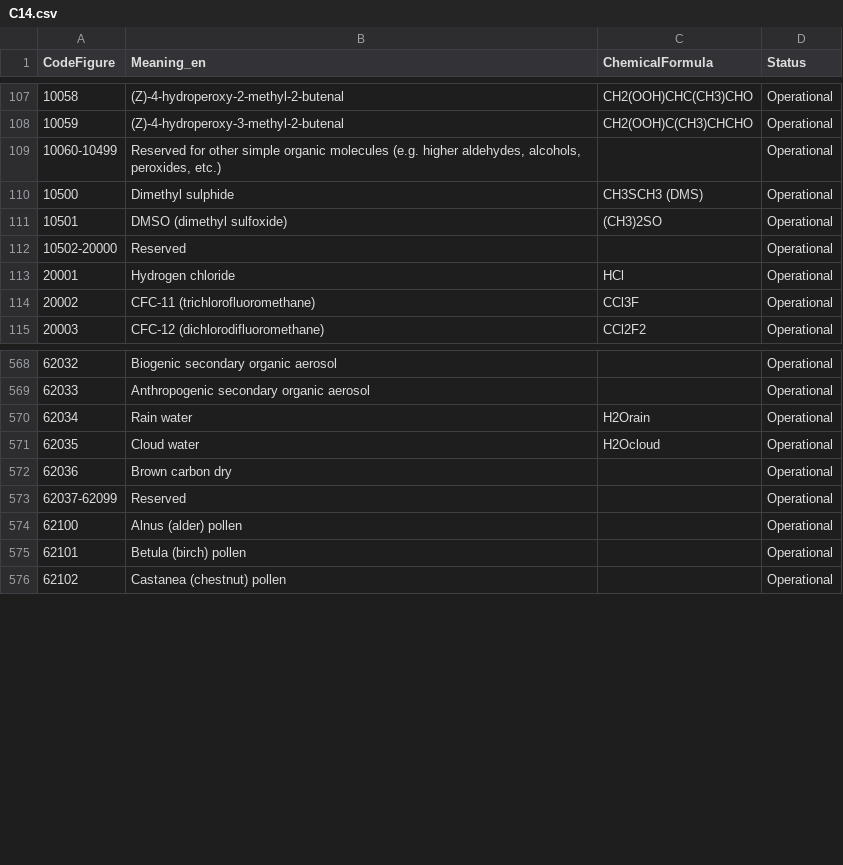
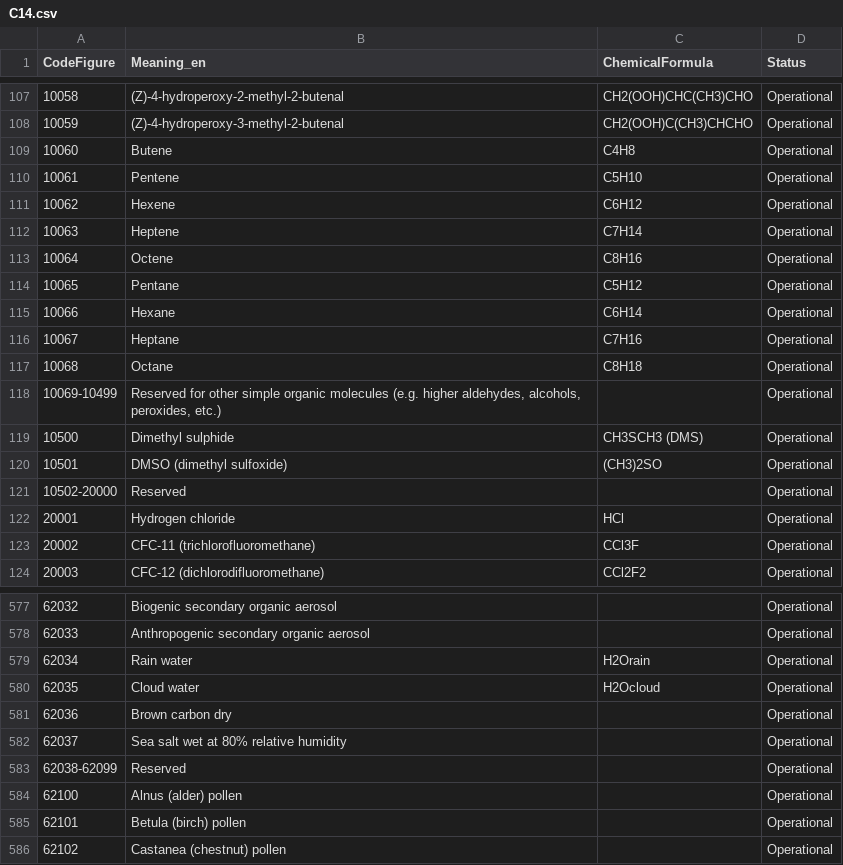
Before and after one commit to wmo-im/CCT, a CSV file: C14.csv, drawn as a sheet; only a part is shown, gaps mark what is left out; addresses are those after the commit; the diff names each change by its address in the sheet, - before the commit and + after, or states it on an @@ line.

Commit message:
219 new chemical species in common code table 14 (#226)
* issue #219 add entries in Common Code Table 14

* xml,txt files

---------

Co-authored-by: Sebastien Villaume <sebastien.villaume@ecmwf.int>
Co-authored-by: Enrico Fucile <efucile@wmo.int>

```diff
--- a/C14.csv
+++ b/C14.csv
+row 109: 10060 | Butene | C4H8 | Operational
+row 110: 10061 | Pentene | C5H10 | Operational
+row 111: 10062 | Hexene | C6H12 | Operational
+row 112: 10063 | Heptene | C7H14 | Operational
+row 113: 10064 | Octene | C8H16 | Operational
+row 114: 10065 | Pentane | C5H12 | Operational
+row 115: 10066 | Hexane | C6H14 | Operational
+row 116: 10067 | Heptane | C7H16 | Operational
+row 117: 10068 | Octane | C8H18 | Operational
@@ column A (CodeFigure) renumbered between rows 118 and 583 @@
+row 582: 62037 | Sea salt wet at 80% relative humidity |  | Operational
```
Also changed, not shown: 1 other file.
